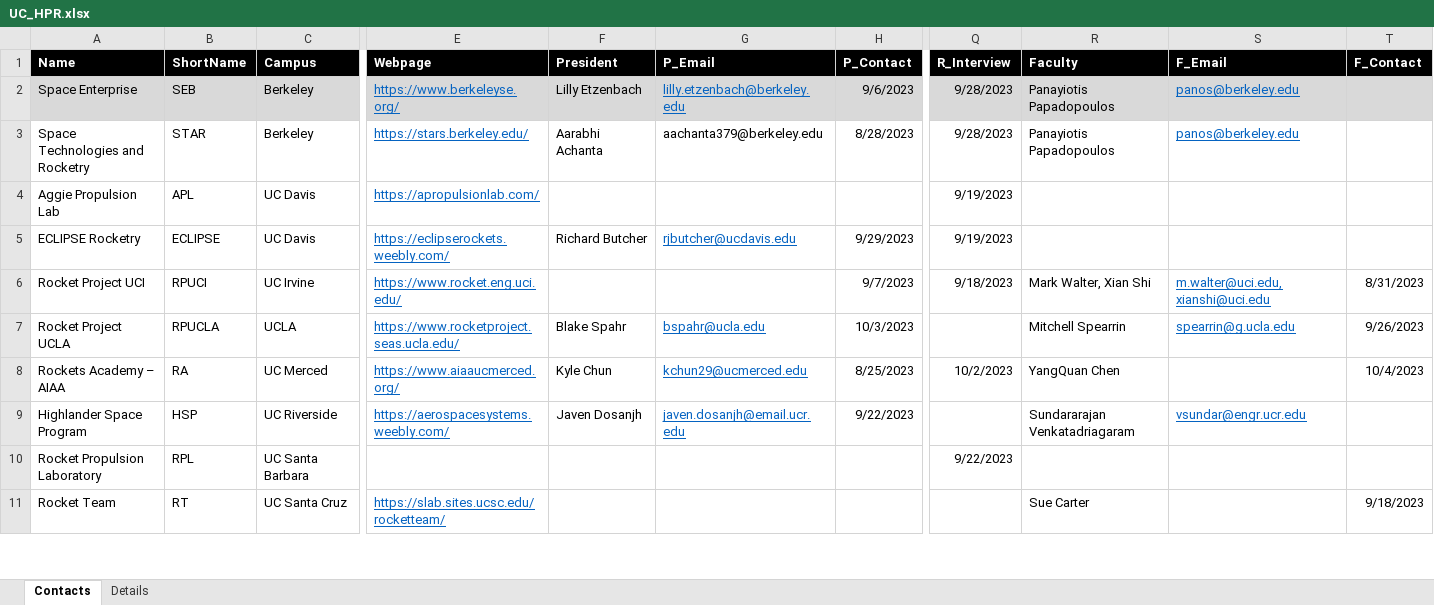
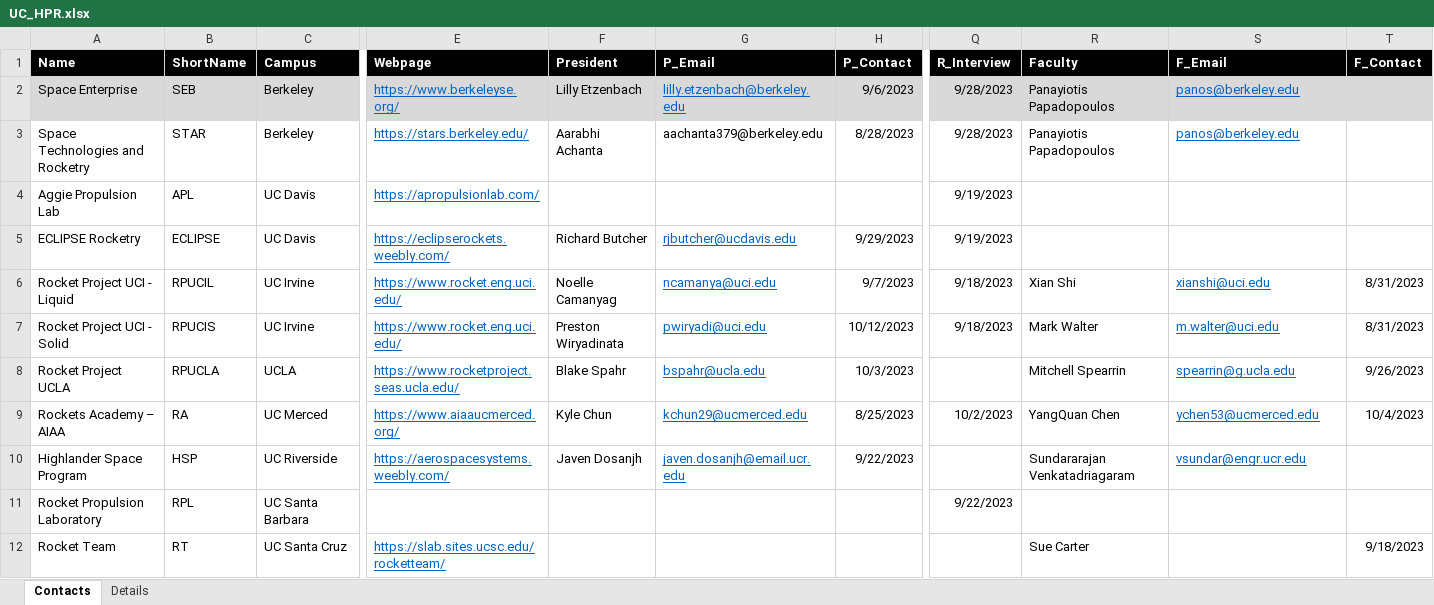
Before and after one commit to UCDrones-research/rocketry, an Excel workbook: UC_HPR.xlsx, sheet Contacts, drawn as a sheet; only a part is shown, gaps mark what is left out; values as stored, in another font and other column widths than the file's, no borders; conditional formats and table styles not drawn; addresses are those after the commit; rows hold the shown columns only; the diff names each change by its address in the sheet, - before the commit and + after, or states it on an @@ line.

```diff
--- a/UC_HPR.xlsx (sheet Contacts)
+++ b/UC_HPR.xlsx (sheet Contacts)
-A6 (Name): Rocket Project UCI
+A6 (Name): Rocket Project UCI - Liquid
-B6 (ShortName): RPUCI
+B6 (ShortName): RPUCIL
-F6 (President): (empty)
+F6 (President): Noelle Camanyag
-G6 (P_Email): (empty)
+G6 (P_Email): ncamanya@uci.edu
-R6 (Faculty): Mark Walter, Xian Shi
+R6 (Faculty): Xian Shi
-S6 (F_Email): m.walter@uci.edu, xianshi@uci.edu
+S6 (F_Email): xianshi@uci.edu
+row 7: Rocket Project UCI - Solid | RPUCIS | UC Irvine | https://www.rocket.eng.uci.edu/ | Preston Wiryadinata | pwiryadi@uci.edu | 10/12/2023 | 9/18/2023 | Mark Walter | m.walter@uci.edu | 8/31/2023
-S9 (F_Email): (empty)
+S9 (F_Email): ychen53@ucmerced.edu
```
Also changed, not shown: sheet Details, 36 other files.
